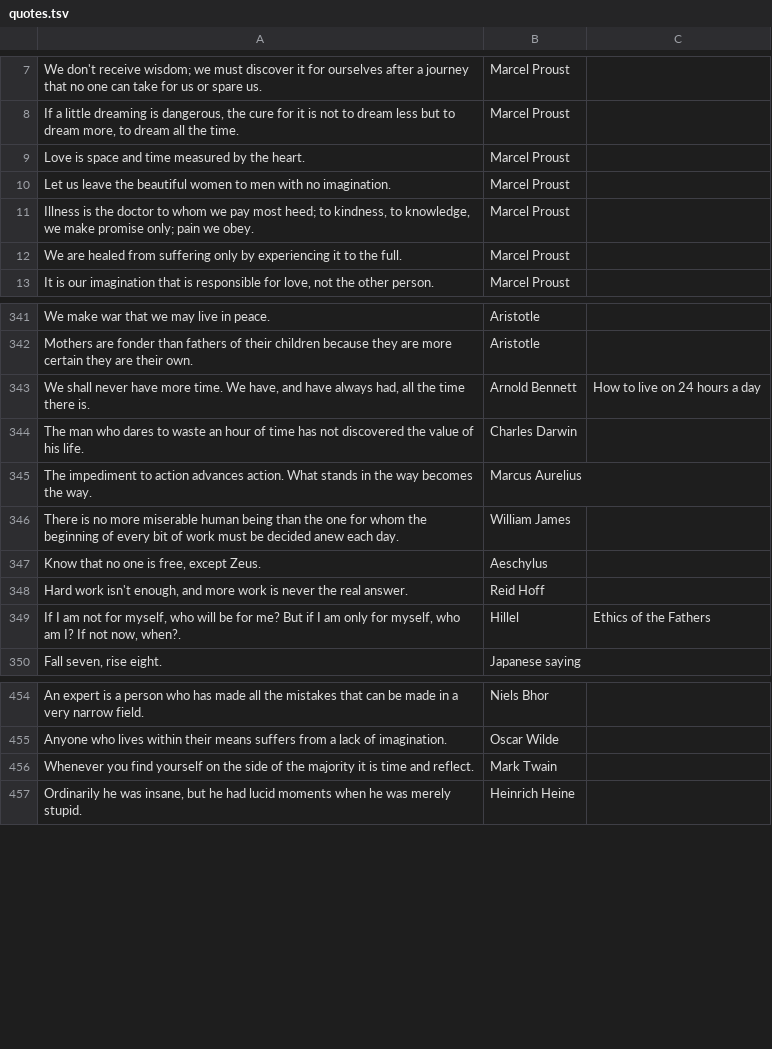
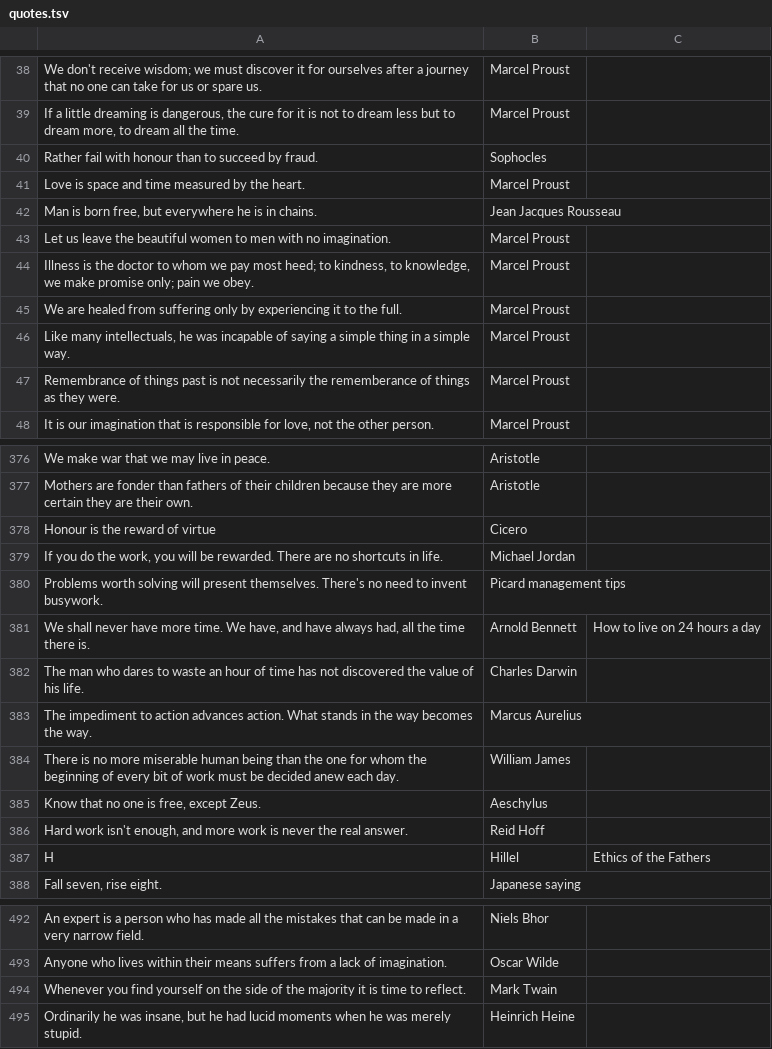
Before and after one commit to chosenbreed37/quotes-db-mongo, a TSV file: quotes.tsv, drawn as a sheet; only a part is shown, gaps mark what is left out; the diff covers the shown part only.

Commit message:
Added a few more quotes

```diff
--- a/quotes.tsv
+++ b/quotes.tsv
@@ -8,3 +39,5 @@ We don't receive wisdom; we must discover it for ourselves after a journey that
 If a little dreaming is dangerous, the cure for it is not to dream less but to dream more, to dream all the time.	Marcel Proust	
+Rather fail with honour than to succeed by fraud.	Sophocles	
 Love is space and time measured by the heart.	Marcel Proust	
+Man is born free, but everywhere he is in chains.	Jean Jacques Rousseau	
 Let us leave the beautiful women to men with no imagination.	Marcel Proust	
@@ -12,2 +45,4 @@ Illness is the doctor to whom we pay most heed; to kindness, to knowledge, we ma
 We are healed from suffering only by experiencing it to the full.	Marcel Proust	
+Like many intellectuals, he was incapable of saying a simple thing in a simple way.	Marcel Proust	
+Remembrance of things past is not necessarily the rememberance of things as they were.	Marcel Proust	
 It is our imagination that is responsible for love, not the other person.	Marcel Proust	
@@ -342,2 +377,5 @@ We make war that we may live in peace.	Aristotle
 Mothers are fonder than fathers of their children because they are more certain they are their own.	Aristotle	
+Honour is the reward of virtue	Cicero	
+If you do the work, you will be rewarded. There are no shortcuts in life.	Michael Jordan	
+Problems worth solving will present themselves. There's no need to invent busywork.	Picard management tips	
 We shall never have more time. We have, and have always had, all the time there is.	Arnold Bennett	How to live on 24 hours a day
@@ -348,3 +386,3 @@ Know that no one is free, except Zeus.	Aeschylus
 Hard work isn't enough, and more work is never the real answer.	Reid Hoff	
-If I am not for myself, who will be for me? But if I am only for myself, who am I? If not now, when?.	Hillel	Ethics of the Fathers
+H	Hillel	Ethics of the Fathers
 Fall seven, rise eight.	Japanese saying	
@@ -455,3 +493,3 @@ An expert is a person who has made all the mistakes that can be made in a very n
 Anyone who lives within their means suffers from a lack of imagination.	Oscar Wilde	
-Whenever you find yourself on the side of the majority it is time and reflect.	Mark Twain	
+Whenever you find yourself on the side of the majority it is time to reflect.	Mark Twain	
 Ordinarily he was insane, but he had lucid moments when he was merely stupid.	Heinrich Heine	
```
Also changed, not shown: 31 added rows elsewhere in this file.
